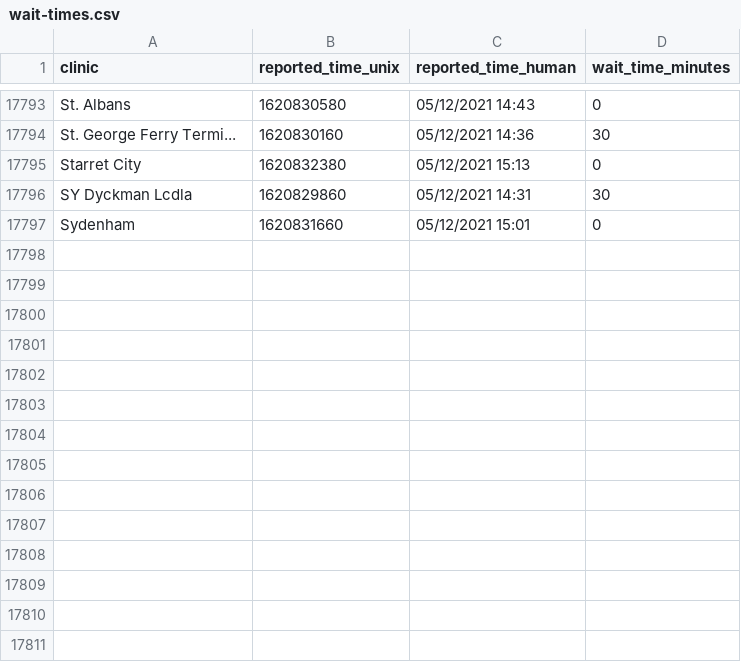
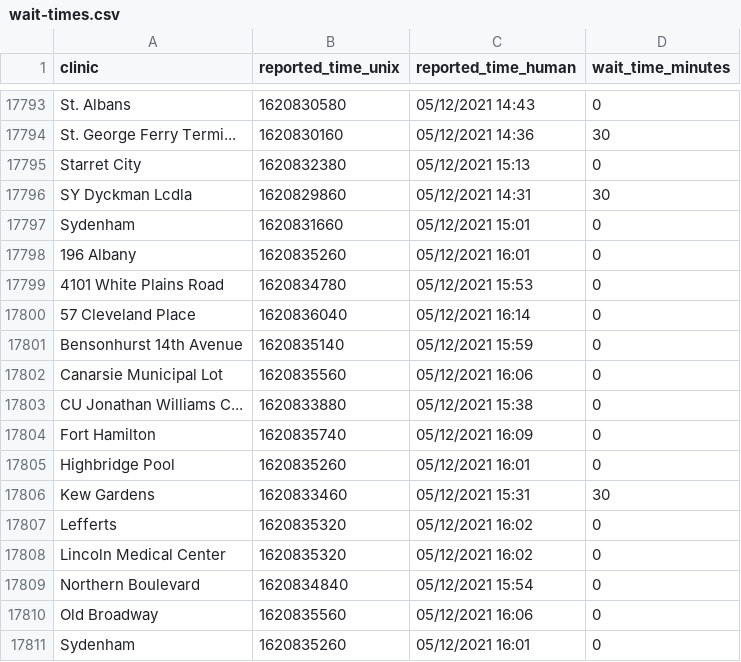
Before and after one commit to astoria-tech/nyc-covid19-testing-wait-times, a CSV file: wait-times.csv, drawn as a sheet; only a part is shown, gaps mark what is left out.

Commit message:
Latest wait times

```diff
--- a/wait-times.csv
+++ b/wait-times.csv
@@ -17797 +17797,15 @@ SY Dyckman Lcdla,1620829860,05/12/2021 14:31,30
 Sydenham,1620831660,05/12/2021 15:01,0
+196 Albany,1620835260,05/12/2021 16:01,0
+4101 White Plains Road,1620834780,05/12/2021 15:53,0
+57 Cleveland Place,1620836040,05/12/2021 16:14,0
+Bensonhurst 14th Avenue,1620835140,05/12/2021 15:59,0
+Canarsie Municipal Lot,1620835560,05/12/2021 16:06,0
+CU Jonathan Williams C...,1620833880,05/12/2021 15:38,0
+Fort Hamilton,1620835740,05/12/2021 16:09,0
+Highbridge Pool,1620835260,05/12/2021 16:01,0
+Kew Gardens,1620833460,05/12/2021 15:31,30
+Lefferts,1620835320,05/12/2021 16:02,0
+Lincoln Medical Center,1620835320,05/12/2021 16:02,0
+Northern Boulevard,1620834840,05/12/2021 15:54,0
+Old Broadway,1620835560,05/12/2021 16:06,0
+Sydenham,1620835260,05/12/2021 16:01,0
```
